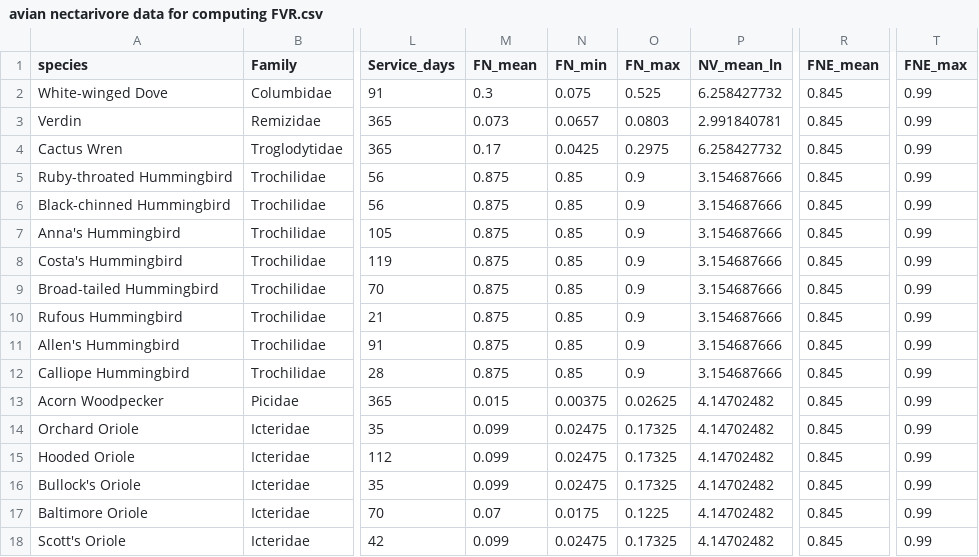
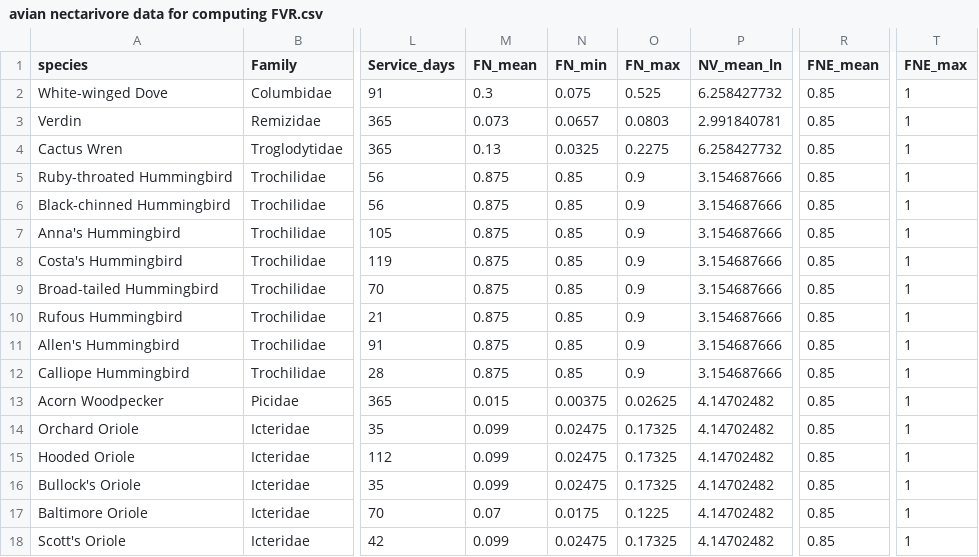
Before and after one commit to duzhuolin/Estimating-Avian-Pollination-Service-in-North-America, a CSV file: input/avian nectarivore data for computing FVR.csv, drawn as a sheet; only a part is shown, gaps mark what is left out; the diff names each change by its address in the sheet, - before the commit and + after, or states it on an @@ line.

```diff
--- a/input/avian nectarivore data for computing FVR.csv
+++ b/input/avian nectarivore data for computing FVR.csv
-R2:R18 (FNE_mean): 0.845
+R2:R18 (FNE_mean): 0.85
-T2:T18 (FNE_max): 0.99
+T2:T18 (FNE_max): 1
-M4 (FN_mean): 0.17
+M4 (FN_mean): 0.13
-N4 (FN_min): 0.0425
+N4 (FN_min): 0.0325
-O4 (FN_max): 0.2975
+O4 (FN_max): 0.2275
```
Also changed, not shown: 2 other files.
